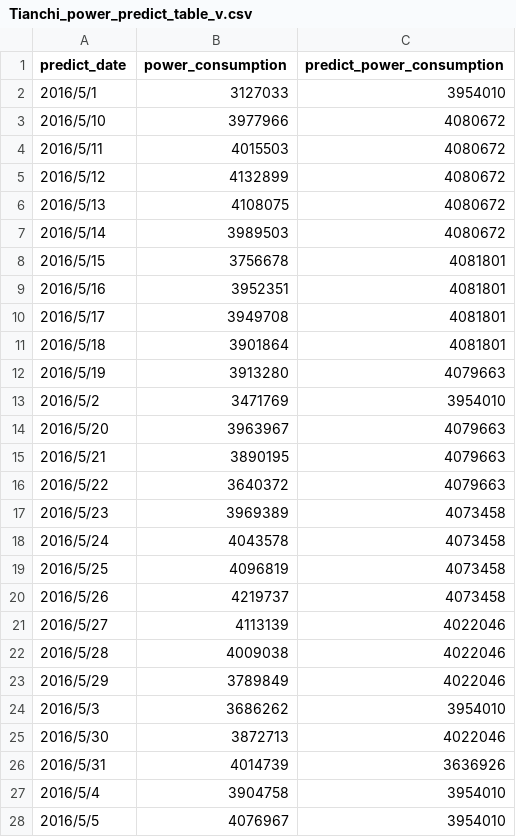
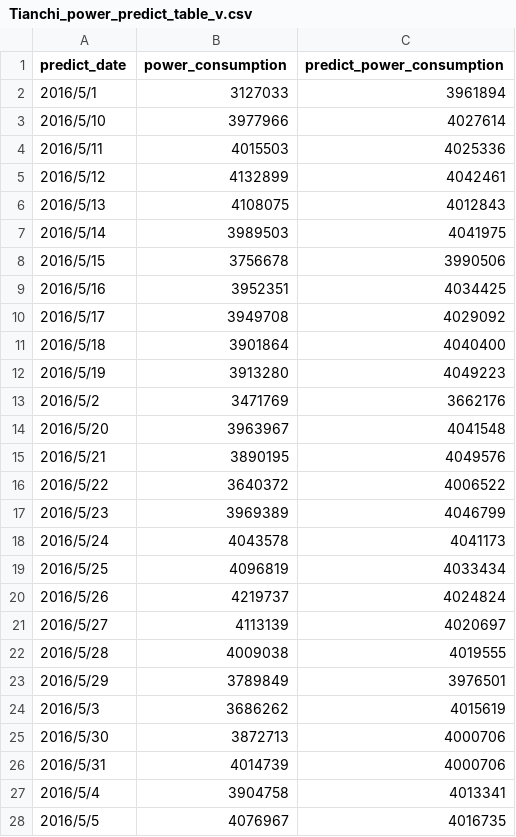
Before and after one commit to dreameng28/powerAI, a CSV file: Tianchi_power_predict_table_v.csv, drawn as a sheet; only a part is shown; the diff covers the shown part only.

```diff
--- a/Tianchi_power_predict_table_v.csv
+++ b/Tianchi_power_predict_table_v.csv
@@ -1,28 +1,28 @@
 predict_date,power_consumption,predict_power_consumption
-2016/5/1,3127033,3954010
-2016/5/10,3977966,4080672
-2016/5/11,4015503,4080672
-2016/5/12,4132899,4080672
-2016/5/13,4108075,4080672
-2016/5/14,3989503,4080672
-2016/5/15,3756678,4081801
-2016/5/16,3952351,4081801
-2016/5/17,3949708,4081801
-2016/5/18,3901864,4081801
-2016/5/19,3913280,4079663
-2016/5/2,3471769,3954010
-2016/5/20,3963967,4079663
-2016/5/21,3890195,4079663
-2016/5/22,3640372,4079663
-2016/5/23,3969389,4073458
-2016/5/24,4043578,4073458
-2016/5/25,4096819,4073458
-2016/5/26,4219737,4073458
-2016/5/27,4113139,4022046
-2016/5/28,4009038,4022046
-2016/5/29,3789849,4022046
-2016/5/3,3686262,3954010
-2016/5/30,3872713,4022046
-2016/5/31,4014739,3636926
-2016/5/4,3904758,3954010
-2016/5/5,4076967,3954010
+2016/5/1,3127033,3961894
+2016/5/10,3977966,4027614
+2016/5/11,4015503,4025336
+2016/5/12,4132899,4042461
+2016/5/13,4108075,4012843
+2016/5/14,3989503,4041975
+2016/5/15,3756678,3990506
+2016/5/16,3952351,4034425
+2016/5/17,3949708,4029092
+2016/5/18,3901864,4040400
+2016/5/19,3913280,4049223
+2016/5/2,3471769,3662176
+2016/5/20,3963967,4041548
+2016/5/21,3890195,4049576
+2016/5/22,3640372,4006522
+2016/5/23,3969389,4046799
+2016/5/24,4043578,4041173
+2016/5/25,4096819,4033434
+2016/5/26,4219737,4024824
+2016/5/27,4113139,4020697
+2016/5/28,4009038,4019555
+2016/5/29,3789849,3976501
+2016/5/3,3686262,4015619
+2016/5/30,3872713,4000706
+2016/5/31,4014739,4000706
+2016/5/4,3904758,4013341
+2016/5/5,4076967,4016735
```
Also changed, not shown: 4 edited cells elsewhere in this file, Tianchi_power_predict_table.csv, 9 other files.
